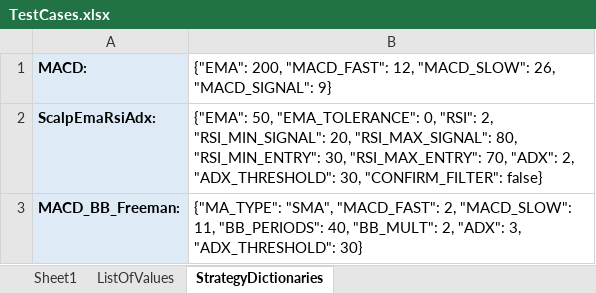
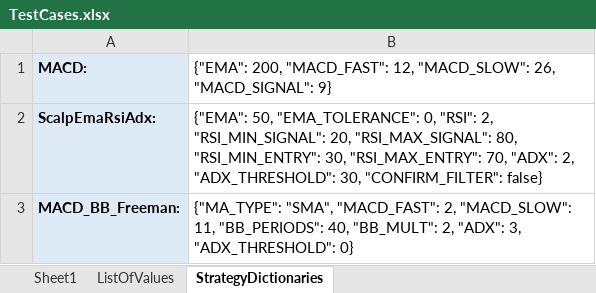
Before and after one commit to SebCoding/BackTester, an Excel workbook: TestCases.xlsx, sheet StrategyDictionaries, drawn as a sheet; values as stored, in another font and other column widths than the file's, no borders; the diff names each change by its address in the sheet, - before the commit and + after, or states it on an @@ line.

```diff
--- a/TestCases.xlsx (sheet StrategyDictionaries)
+++ b/TestCases.xlsx (sheet StrategyDictionaries)
-B3: …3, "ADX_THRESHOLD": 30}
+B3: …3, "ADX_THRESHOLD": 0}
```
Also changed, not shown: sheet Sheet1, 6 other files.
